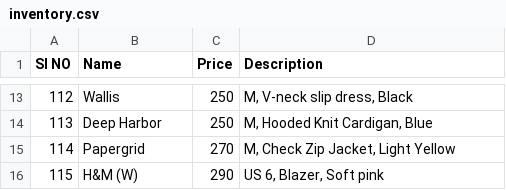
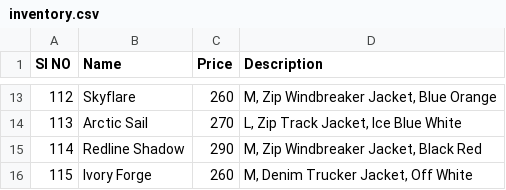
Before and after one commit to opsdibs/V2, a CSV file: src/inventory.csv, drawn as a sheet; only a part is shown, gaps mark what is left out; the diff covers the shown part only.

```diff
--- a/src/inventory.csv
+++ b/src/inventory.csv
@@ -13,4 +13,4 @@ Sl NO,Name,Price,Description
-112,Wallis,250,"M, V-neck slip dress, Black"
-113,Deep Harbor,250,"M, Hooded Knit Cardigan, Blue"
-114,Papergrid,270,"M, Check Zip Jacket, Light Yellow"
-115,H&M (W),290,"US 6, Blazer, Soft pink"
+112,Skyflare,260,"M, Zip Windbreaker Jacket, Blue Orange"
+113,Arctic Sail,270,"L, Zip Track Jacket, Ice Blue White"
+114,Redline Shadow,290,"M, Zip Windbreaker Jacket, Black Red"
+115,Ivory Forge,260,"M, Denim Trucker Jacket, Off White"
```
Also changed, not shown: 32 edited cells elsewhere in this file, 1 other file.
